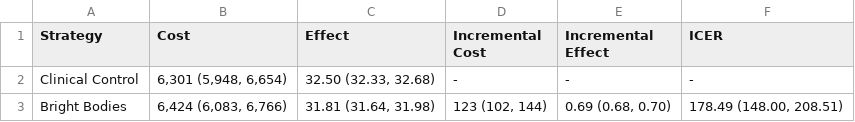
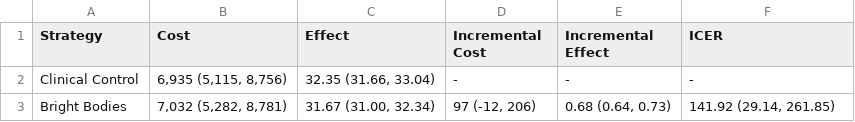
Before and after one commit to yaesoubilab/BrightBodiesObesityModel, a CSV file: bright_bodies_analysis/outputs/csv/CEA-EffectMaintenance.NONE.csv, drawn as a sheet.

```diff
--- a/bright_bodies_analysis/outputs/csv/CEA-EffectMaintenance.NONE.csv
+++ b/bright_bodies_analysis/outputs/csv/CEA-EffectMaintenance.NONE.csv
@@ -1,3 +1,3 @@
 Strategy,Cost,Effect,Incremental Cost,Incremental Effect,ICER
-Clinical Control,"6,301 (5,948, 6,654)","32.50 (32.33, 32.68)",-,-,-
-Bright Bodies,"6,424 (6,083, 6,766)","31.81 (31.64, 31.98)","123 (102, 144)","0.69 (0.68, 0.70)","178.49 (148.00, 208.51)"
+Clinical Control,"6,935 (5,115, 8,756)","32.35 (31.66, 33.04)",-,-,-
+Bright Bodies,"7,032 (5,282, 8,781)","31.67 (31.00, 32.34)","97 (-12, 206)","0.68 (0.64, 0.73)","141.92 (29.14, 261.85)"
```
Also changed, not shown: bright_bodies_analysis/outputs/csv/CEA-EffectMaintenance.DEPREC.csv, bright_bodies_analysis/outputs/csv/CEA-EffectMaintenance.FULL.csv, 34 other files.
